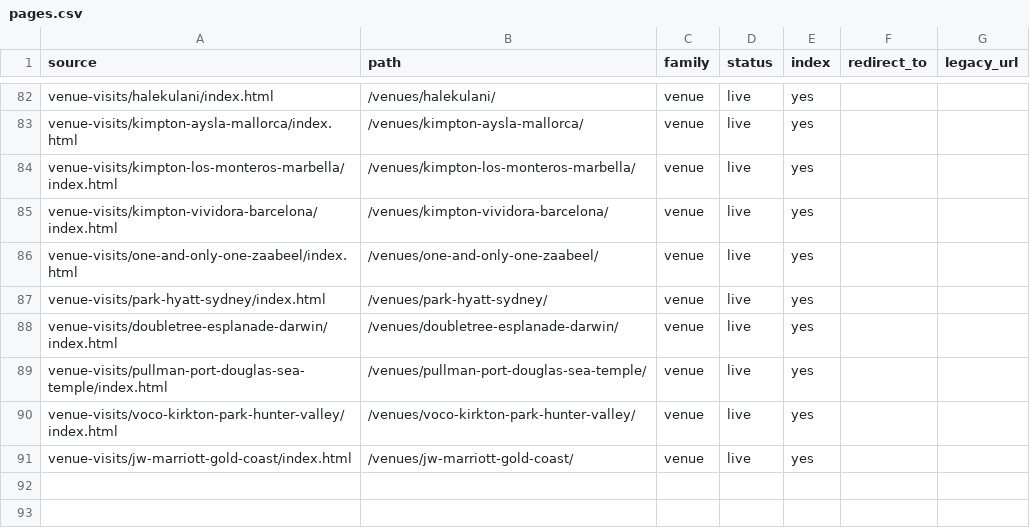
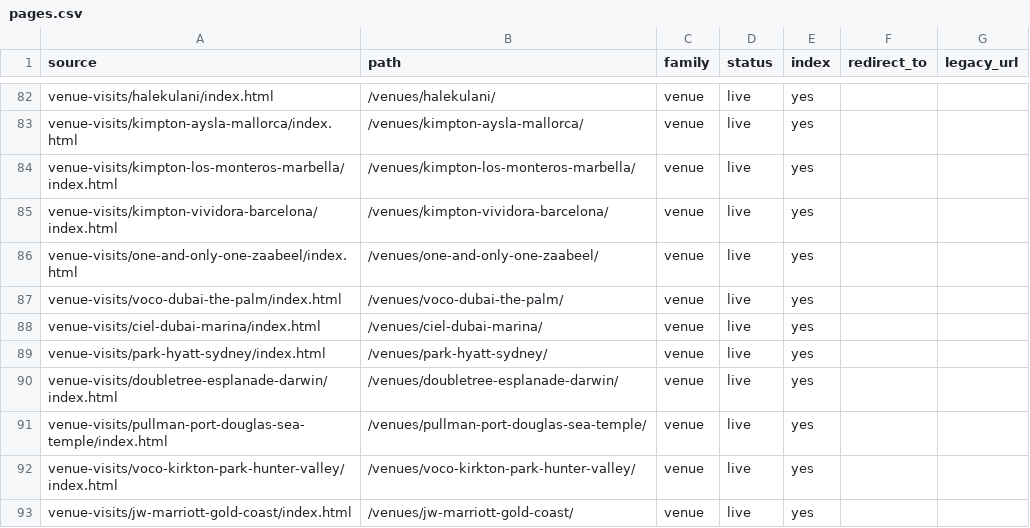
Before and after one commit to the-service-edit/cvbs-2026, a CSV file: _site/pages.csv, drawn as a sheet; only a part is shown, gaps mark what is left out; the diff names each change by its address in the sheet, - before the commit and + after, or states it on an @@ line.

Commit message:
Venue visits: voco Dubai The Palm and Ciel Dubai Marina

```diff
--- a/_site/pages.csv
+++ b/_site/pages.csv
+row 87: venue-visits/voco-dubai-the-palm/index.html | /venues/voco-dubai-the-palm/ | venue | live | yes
+row 88: venue-visits/ciel-dubai-marina/index.html | /venues/ciel-dubai-marina/ | venue | live | yes
```
Also changed, not shown: 8 other files.
